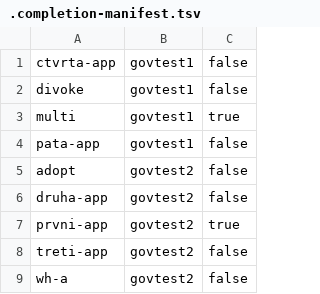
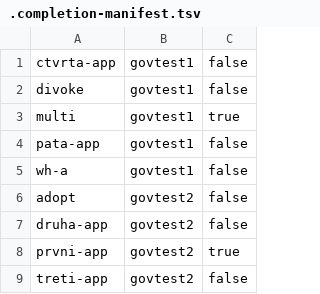
Before and after one commit to czmhorg/czmh-icc-governance-repository, a TSV file: state/.completion-manifest.tsv, drawn as a sheet; removed rows and columns are numbered as before the commit, all else as after; the diff names each change by its address in the sheet, - before the commit and + after, or states it on an @@ line.

Commit message:
move-repository: czmh-icc-govtest2-wh-a -> czmh-icc-govtest1-wh-a

```diff
--- a/state/.completion-manifest.tsv
+++ b/state/.completion-manifest.tsv
+row 5: wh-a | govtest1 | false
-row 9: wh-a | govtest2 | false
```
Also changed, not shown: 2 other files.
